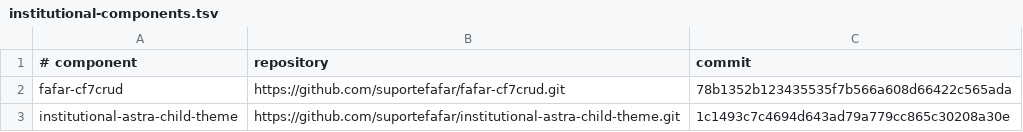
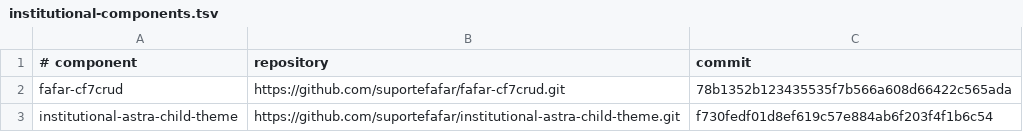
Before and after one commit to suportefafar/olympus, a TSV file: wordpress/institutional-components.tsv, drawn as a sheet.

Commit message:
Publica períodos de inscrição por nível no PPGACT

```diff
--- a/wordpress/institutional-components.tsv
+++ b/wordpress/institutional-components.tsv
@@ -2,2 +2,2 @@
 fafar-cf7crud	https://github.com/suportefafar/fafar-cf7crud.git	78b1352b123435535f7b566a608d66422c565ada
-institutional-astra-child-theme	https://github.com/suportefafar/institutional-astra-child-theme.git	1c1493c7c4694d643ad79a779cc865c30208a30e
+institutional-astra-child-theme	https://github.com/suportefafar/institutional-astra-child-theme.git	f730fedf01d8ef619c57e884ab6f203f4f1b6c54
```
